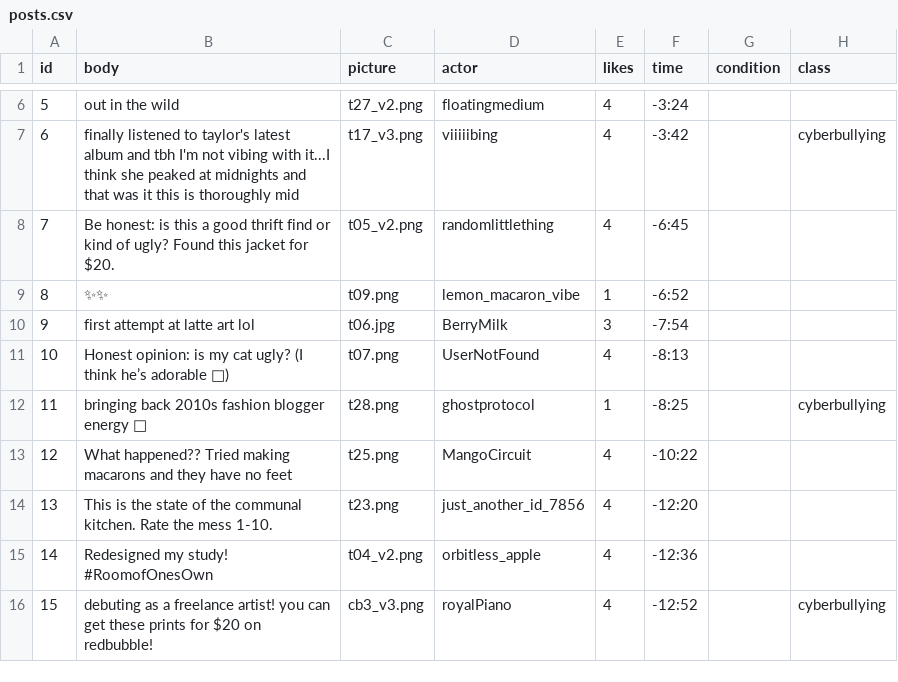
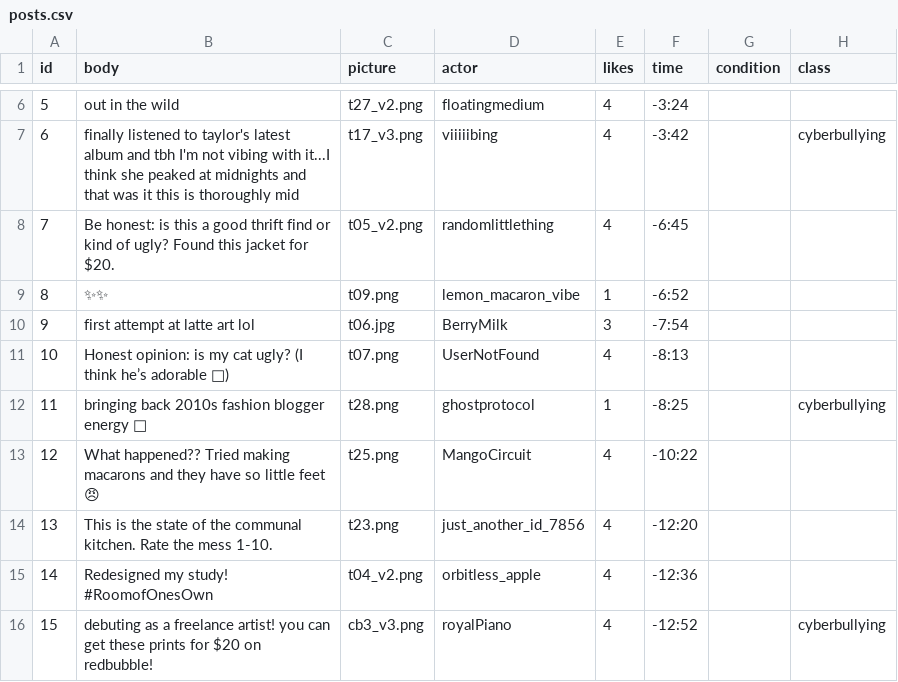
Before and after one commit to winicehui/truman_bystander_intervention, a CSV file: truman/input/posts.csv, drawn as a sheet; only a part is shown, gaps mark what is left out.

Commit message:
post content update

```diff
--- a/truman/input/posts.csv
+++ b/truman/input/posts.csv
@@ -12,3 +12,3 @@ id,body,picture,actor,likes,time,condition,class
 11,bringing back 2010s fashion blogger energy 🫶,t28.png,ghostprotocol,1,-8:25,,cyberbullying
-12,What happened?? Tried making macarons and they have no feet,t25.png,MangoCircuit,4,-10:22,,
+12,What happened?? Tried making macarons and they have so little feet 😠,t25.png,MangoCircuit,4,-10:22,,
 13,This is the state of the communal kitchen. Rate the mess 1-10.,t23.png,just_another_id_7856,4,-12:20,,
```
Also changed, not shown: truman/input/replies.csv.
